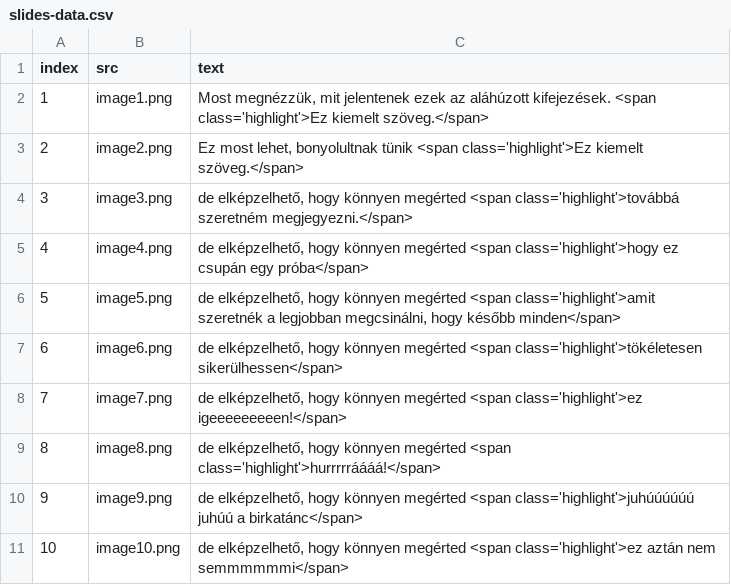
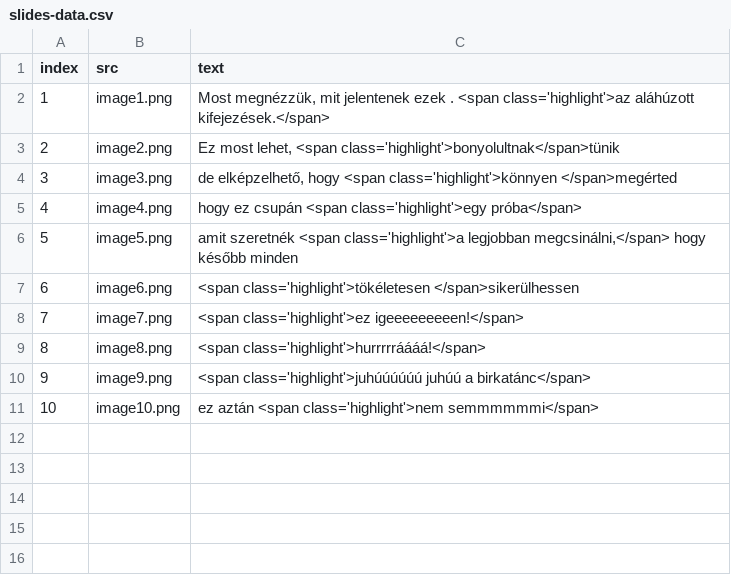
Before and after one commit to hajnuska/presentation-math1, a CSV file: slides-data.csv, drawn as a sheet.

Commit message:
Update slides-data.csv
text change

```diff
--- a/slides-data.csv
+++ b/slides-data.csv
@@ -1,11 +1,11 @@
 index,src,text
-1,image1.png,"Most megnézzük, mit jelentenek ezek az aláhúzott kifejezések. <span class='highlight'>Ez kiemelt szöveg.</span>"
-2,image2.png,"Ez most lehet, bonyolultnak tünik <span class='highlight'>Ez kiemelt szöveg.</span>"
-3,image3.png,"de elképzelhető, hogy könnyen megérted <span class='highlight'>továbbá szeretném megjegyezni.</span>"
-4,image4.png,"de elképzelhető, hogy könnyen megérted <span class='highlight'>hogy ez csupán egy próba</span>"
-5,image5.png,"de elképzelhető, hogy könnyen megérted <span class='highlight'>amit szeretnék a legjobban megcsinálni, hogy később minden</span>"
-6,image6.png,"de elképzelhető, hogy könnyen megérted <span class='highlight'>tökéletesen sikerülhessen</span>"
-7,image7.png,"de elképzelhető, hogy könnyen megérted <span class='highlight'>ez igeeeeeeeeen!</span>"
-8,image8.png,"de elképzelhető, hogy könnyen megérted <span class='highlight'>hurrrrráááá!</span>"
-9,image9.png,"de elképzelhető, hogy könnyen megérted <span class='highlight'>juhúúúúúú juhúú a birkatánc</span>"
-10,image10.png,"de elképzelhető, hogy könnyen megérted <span class='highlight'>ez aztán nem semmmmmmi</span>"
+1,image1.png,"Most megnézzük, mit jelentenek ezek . <span class='highlight'>az aláhúzott kifejezések.</span>"
+2,image2.png,"Ez most lehet,   <span class='highlight'>bonyolultnak</span>tünik"
+3,image3.png,"de elképzelhető, hogy  <span class='highlight'>könnyen </span>megérted"
+4,image4.png,"hogy ez csupán <span class='highlight'>egy próba</span>"
+5,image5.png,"amit szeretnék <span class='highlight'>a legjobban megcsinálni,</span> hogy később minden"
+6,image6.png,"<span class='highlight'>tökéletesen </span>sikerülhessen"
+7,image7.png,"<span class='highlight'>ez igeeeeeeeeen!</span>"
+8,image8.png,"<span class='highlight'>hurrrrráááá!</span>"
+9,image9.png,"<span class='highlight'>juhúúúúúú juhúú a birkatánc</span>"
+10,image10.png,"ez aztán  <span class='highlight'>nem semmmmmmi</span>"
```
